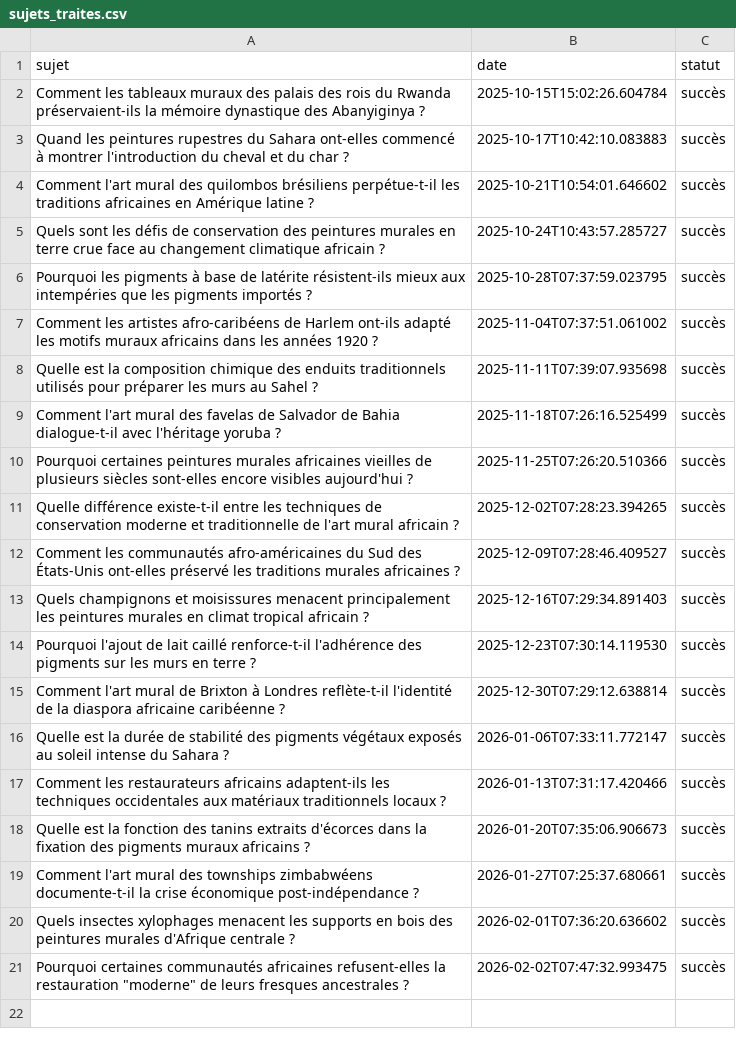
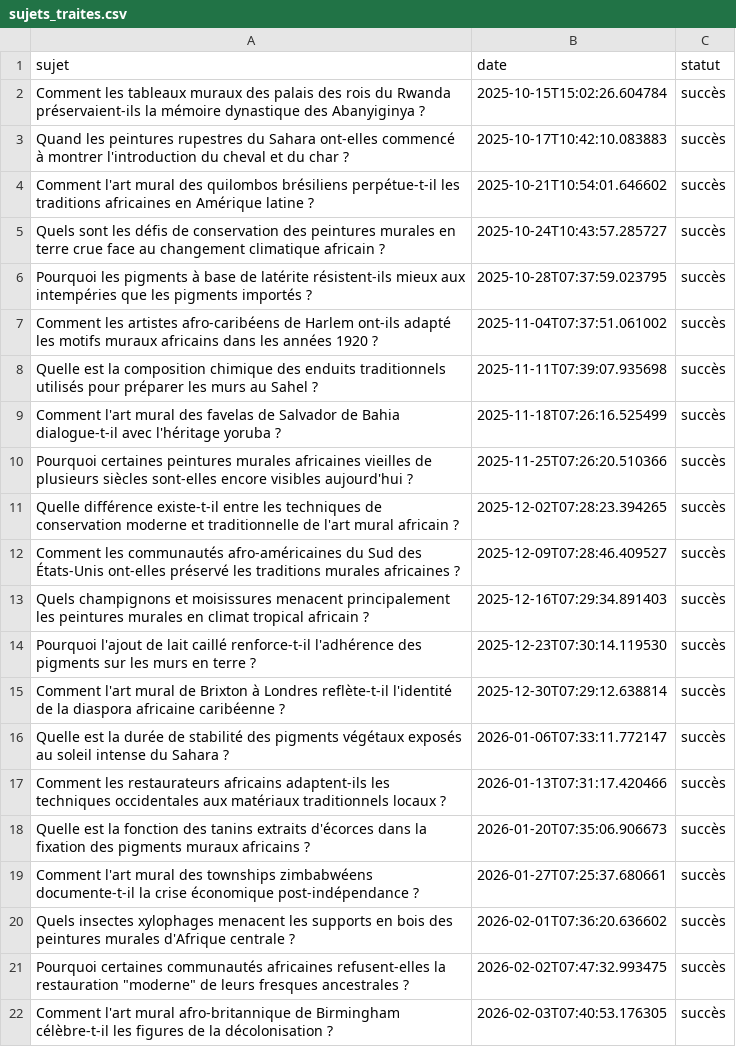
Before and after one commit to Metalosmose21/Africain-4, a CSV file: sujets_traites.csv, drawn as a sheet; the diff names each change by its address in the sheet, - before the commit and + after, or states it on an @@ line.

```diff
--- a/sujets_traites.csv
+++ b/sujets_traites.csv
+row 22: Comment l'art mural afro-britannique de Birmingham célèbre-t-il les figures de la décolonisation ? | 2026-02-03T07:40:53.176305 | succès
```
Also changed, not shown: sujets.csv.
